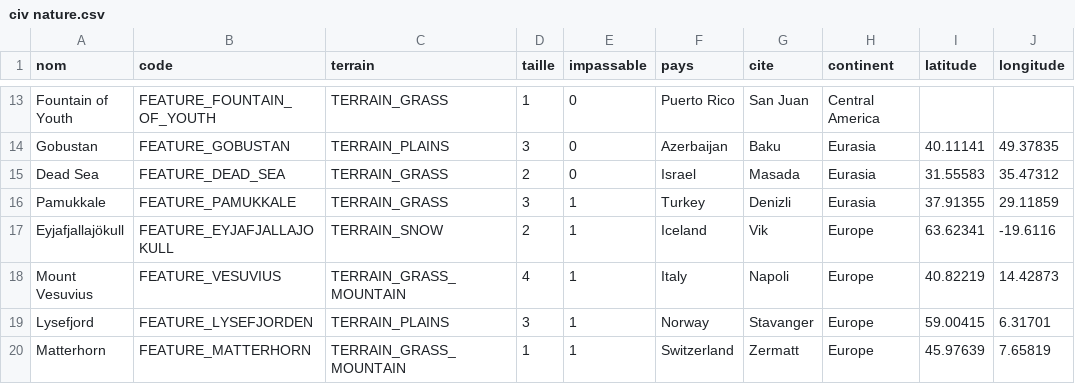
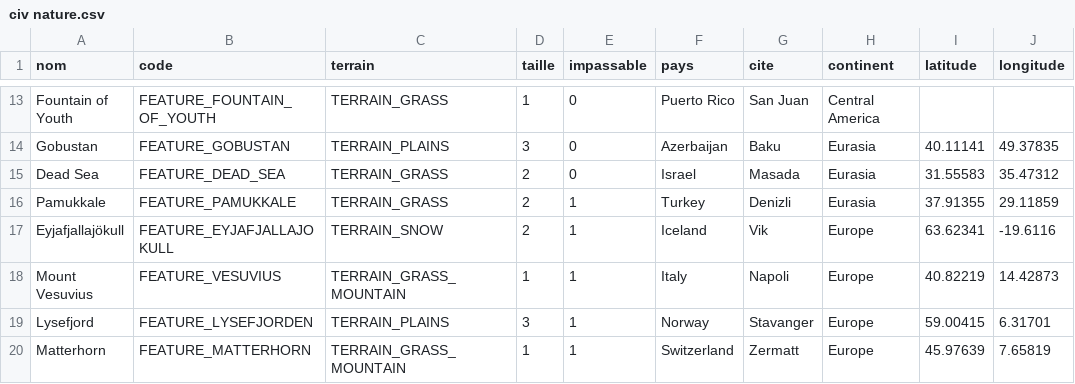
Before and after one commit to je-suis-tm/Sid-Meier-s-Civilization-6-modding, a CSV file: data/civ nature.csv, drawn as a sheet; only a part is shown, gaps mark what is left out.

Commit message:
corriger l'erreur de Pamukkale

```diff
--- a/data/civ nature.csv
+++ b/data/civ nature.csv
@@ -15,5 +15,5 @@ Gobustan,FEATURE_GOBUSTAN,TERRAIN_PLAINS,3,0,Azerbaijan,Baku,Eurasia,40.11141,49
 Dead Sea,FEATURE_DEAD_SEA,TERRAIN_GRASS,2,0,Israel,Masada,Eurasia,31.55583,35.47312
-Pamukkale,FEATURE_PAMUKKALE,TERRAIN_GRASS,3,1,Turkey,Denizli ,Eurasia,37.91355,29.11859
+Pamukkale,FEATURE_PAMUKKALE,TERRAIN_GRASS,2,1,Turkey,Denizli ,Eurasia,37.91355,29.11859
 Eyjafjallajökull,FEATURE_EYJAFJALLAJOKULL,TERRAIN_SNOW,2,1,Iceland,Vik,Europe,63.62341,-19.6116
-Mount Vesuvius ,FEATURE_VESUVIUS,TERRAIN_GRASS_MOUNTAIN,4,1,Italy,Napoli,Europe,40.82219,14.42873
+Mount Vesuvius ,FEATURE_VESUVIUS,TERRAIN_GRASS_MOUNTAIN,1,1,Italy,Napoli,Europe,40.82219,14.42873
 Lysefjord,FEATURE_LYSEFJORDEN,TERRAIN_PLAINS,3,1,Norway,Stavanger,Europe,59.00415,6.31701
```
